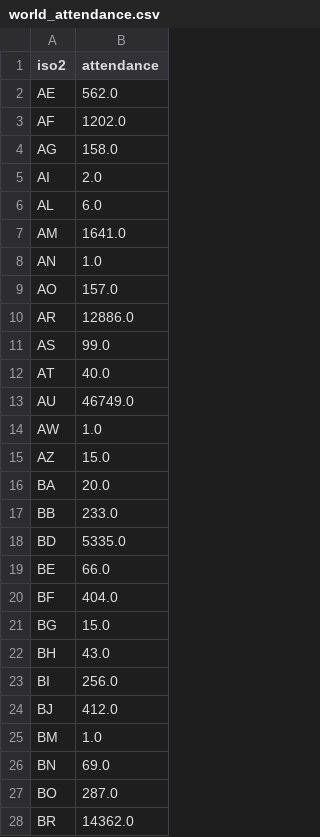
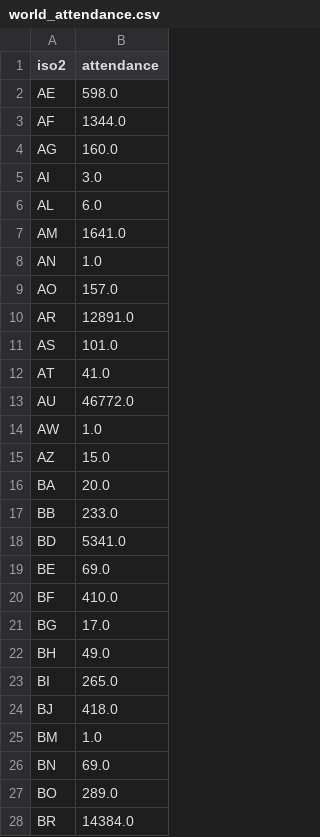
Before and after one commit to ECHODataTeam/ECHODataTeam, a CSV file: world_attendance.csv, drawn as a sheet; only a part is shown; the diff covers the shown part only.

Commit message:
Update world attendance.

```diff
--- a/world_attendance.csv
+++ b/world_attendance.csv
@@ -1,6 +1,6 @@
 iso2,attendance
-AE,562.0
-AF,1202.0
-AG,158.0
-AI,2.0
+AE,598.0
+AF,1344.0
+AG,160.0
+AI,3.0
 AL,6.0
@@ -9,6 +9,6 @@ AN,1.0
 AO,157.0
-AR,12886.0
-AS,99.0
-AT,40.0
-AU,46749.0
+AR,12891.0
+AS,101.0
+AT,41.0
+AU,46772.0
 AW,1.0
@@ -17,12 +17,12 @@ BA,20.0
 BB,233.0
-BD,5335.0
-BE,66.0
-BF,404.0
-BG,15.0
-BH,43.0
-BI,256.0
-BJ,412.0
+BD,5341.0
+BE,69.0
+BF,410.0
+BG,17.0
+BH,49.0
+BI,265.0
+BJ,418.0
 BM,1.0
 BN,69.0
-BO,287.0
-BR,14362.0
+BO,289.0
+BR,14384.0
```
Also changed, not shown: 121 edited cells elsewhere in this file.
